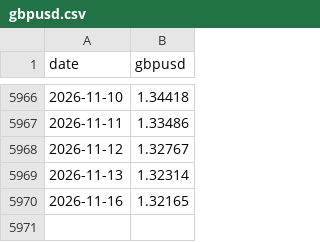
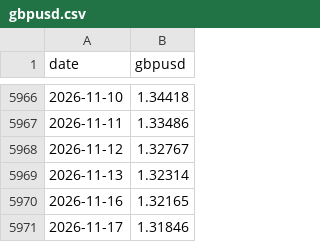
Before and after one commit to AlimAlShishani/halal-etf-prices, a CSV file: data/gbpusd.csv, drawn as a sheet; only a part is shown, gaps mark what is left out; the diff names each change by its address in the sheet, - before the commit and + after, or states it on an @@ line.

```diff
--- a/data/gbpusd.csv
+++ b/data/gbpusd.csv
+row 5971: 2026-11-17 | 1.31846
```
Also changed, not shown: data/em_islamic_usd.csv, data/usa_islamic_usd.csv, 1 other file.
